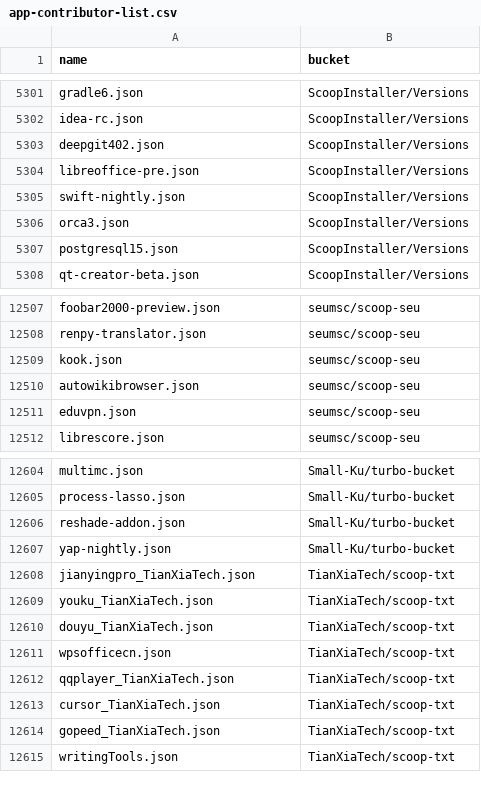
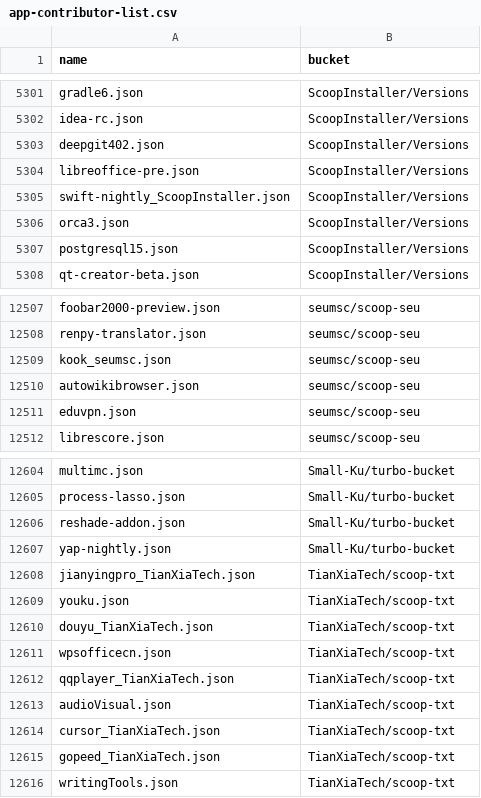
Before and after one commit to XiHanQWQ/scoop-apps, a CSV file: app-contributor-list.csv, drawn as a sheet; only a part is shown, gaps mark what is left out.

```diff
--- a/app-contributor-list.csv
+++ b/app-contributor-list.csv
@@ -5304,3 +5304,3 @@ deepgit402.json,ScoopInstaller/Versions
 libreoffice-pre.json,ScoopInstaller/Versions
-swift-nightly.json,ScoopInstaller/Versions
+swift-nightly_ScoopInstaller.json,ScoopInstaller/Versions
 orca3.json,ScoopInstaller/Versions
@@ -12508,3 +12508,3 @@ foobar2000-preview.json,seumsc/scoop-seu
 renpy-translator.json,seumsc/scoop-seu
-kook.json,seumsc/scoop-seu
+kook_seumsc.json,seumsc/scoop-seu
 autowikibrowser.json,seumsc/scoop-seu
@@ -12608,3 +12608,3 @@ yap-nightly.json,Small-Ku/turbo-bucket
 jianyingpro_TianXiaTech.json,TianXiaTech/scoop-txt
-youku_TianXiaTech.json,TianXiaTech/scoop-txt
+youku.json,TianXiaTech/scoop-txt
 douyu_TianXiaTech.json,TianXiaTech/scoop-txt
@@ -12612,2 +12612,3 @@ wpsofficecn.json,TianXiaTech/scoop-txt
 qqplayer_TianXiaTech.json,TianXiaTech/scoop-txt
+audioVisual.json,TianXiaTech/scoop-txt
 cursor_TianXiaTech.json,TianXiaTech/scoop-txt
```
Also changed, not shown: 49 other files.
